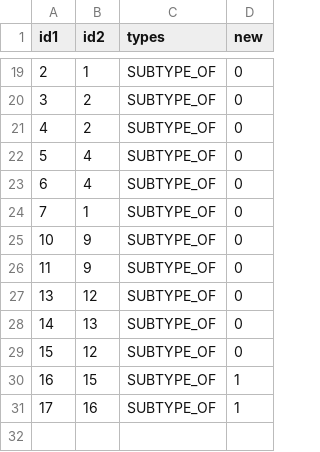
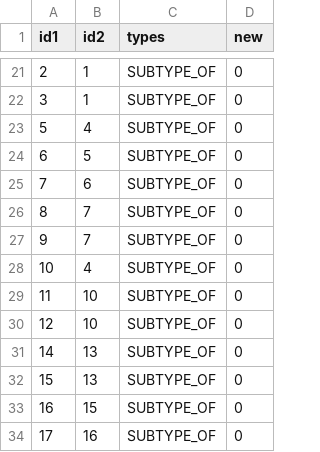
Before and after one commit to PI-Clustering/Code, a CSV file: app/webApp/scripts/graph/edge.csv, drawn as a sheet; only a part is shown, gaps mark what is left out; the diff covers the shown part only.

```diff
--- a/app/webApp/scripts/graph/edge.csv
+++ b/app/webApp/scripts/graph/edge.csv
@@ -19,13 +21,14 @@ id1,id2,types,new
 2,1,SUBTYPE_OF,0
-3,2,SUBTYPE_OF,0
-4,2,SUBTYPE_OF,0
+3,1,SUBTYPE_OF,0
 5,4,SUBTYPE_OF,0
-6,4,SUBTYPE_OF,0
-7,1,SUBTYPE_OF,0
-10,9,SUBTYPE_OF,0
-11,9,SUBTYPE_OF,0
-13,12,SUBTYPE_OF,0
+6,5,SUBTYPE_OF,0
+7,6,SUBTYPE_OF,0
+8,7,SUBTYPE_OF,0
+9,7,SUBTYPE_OF,0
+10,4,SUBTYPE_OF,0
+11,10,SUBTYPE_OF,0
+12,10,SUBTYPE_OF,0
 14,13,SUBTYPE_OF,0
-15,12,SUBTYPE_OF,0
-16,15,SUBTYPE_OF,1
-17,16,SUBTYPE_OF,1
+15,13,SUBTYPE_OF,0
+16,15,SUBTYPE_OF,0
+17,16,SUBTYPE_OF,0
```
Also changed, not shown: 11 added rows, 9 removed rows and 15 edited cells elsewhere in this file, app/webApp/scripts/graph/eval.csv, app/webApp/scripts/graph/node.csv, 3 other files.
